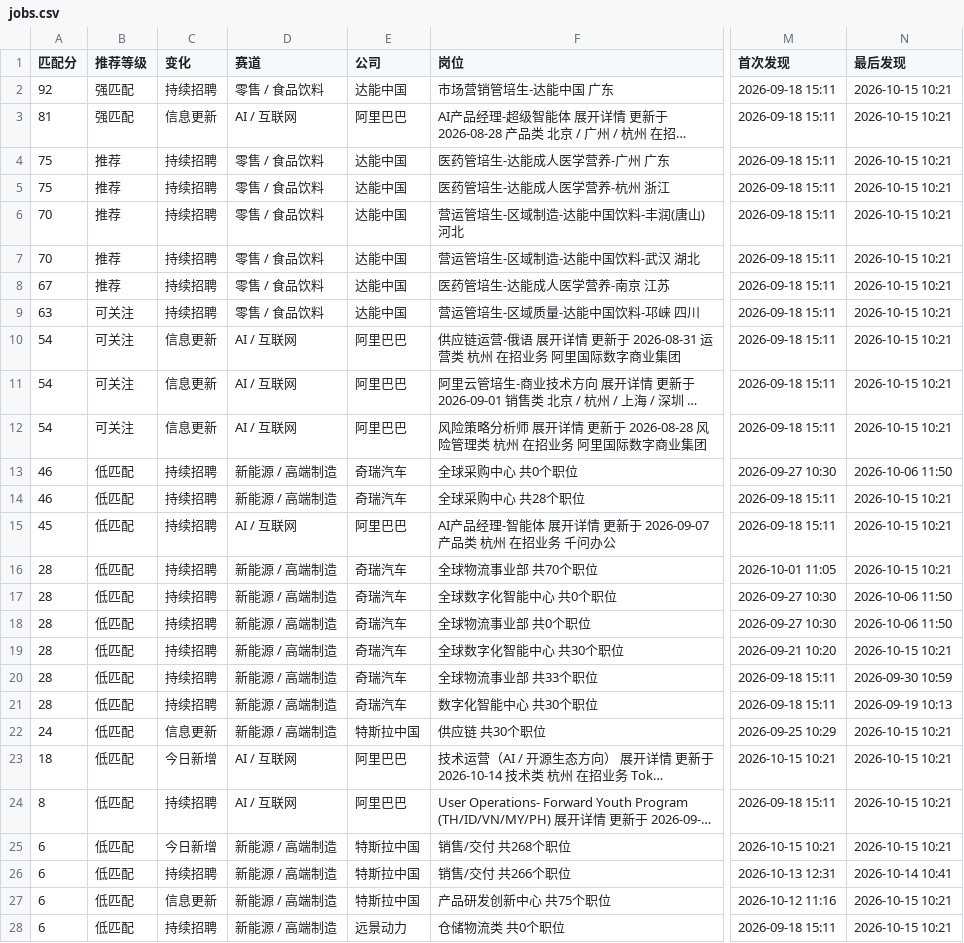
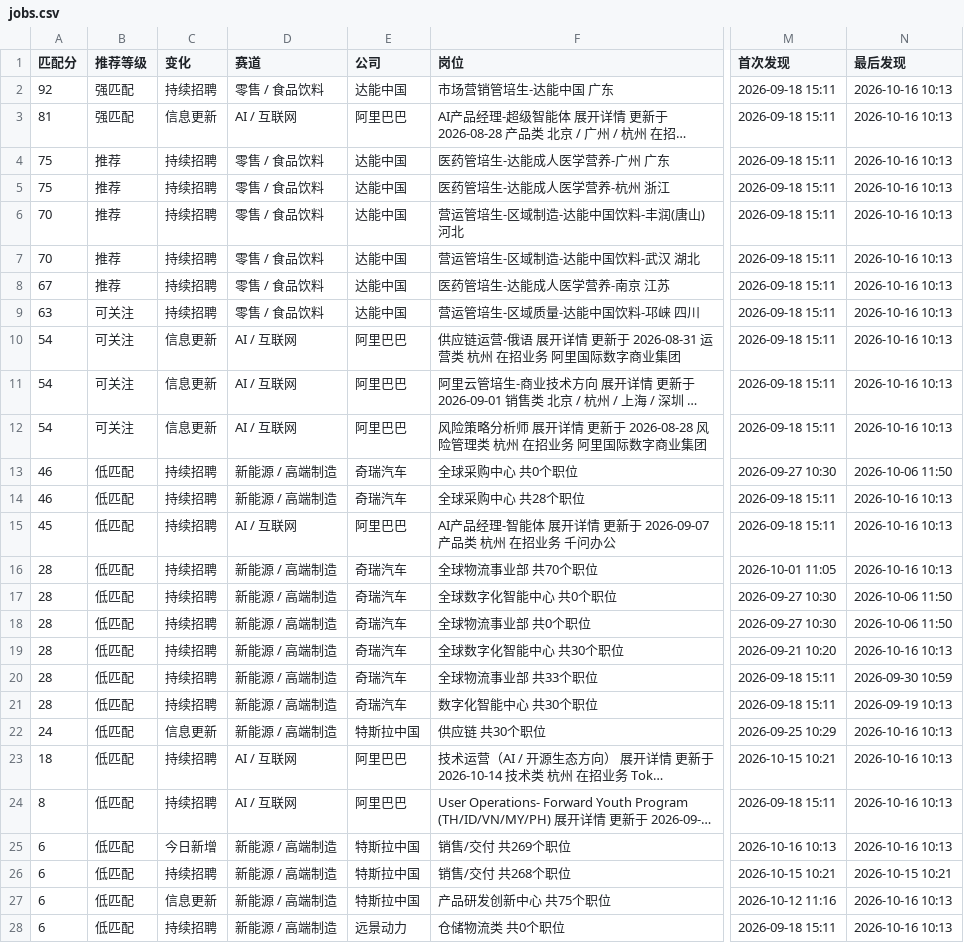
Before and after one commit to yujia2560/campus-job-radar, a CSV file: reports/jobs.csv, drawn as a sheet; only a part is shown, gaps mark what is left out; long unchanged cells end in …; the diff covers the shown part only; the diff names each change by its address in the sheet, - before the commit and + after, or states it on an @@ line.

```diff
--- a/reports/jobs.csv
+++ b/reports/jobs.csv
-N2:N12 (最后发现): 2026-10-15 10:21
+N2:N12 (最后发现): 2026-10-16 10:13
-N14:N16 (最后发现): 2026-10-15 10:21
+N14:N16 (最后发现): 2026-10-16 10:13
-N19 (最后发现): 2026-10-15 10:21
+N19 (最后发现): 2026-10-16 10:13
-N22:N25 (最后发现): 2026-10-15 10:21
+N22:N25 (最后发现): 2026-10-16 10:13
-C23 (变化): 今日新增
+C23 (变化): 持续招聘
-F25 (岗位): 销售/交付 共268个职位
+F25 (岗位): 销售/交付 共269个职位
-M25 (首次发现): 2026-10-15 10:21
+M25 (首次发现): 2026-10-16 10:13
-F26 (岗位): 销售/交付 共266个职位
+F26 (岗位): 销售/交付 共268个职位
-M26 (首次发现): 2026-10-13 12:31
+M26 (首次发现): 2026-10-15 10:21
-N26 (最后发现): 2026-10-14 10:41
+N26 (最后发现): 2026-10-15 10:21
-N27:N28 (最后发现): 2026-10-15 10:21
+N27:N28 (最后发现): 2026-10-16 10:13
```
Also changed, not shown: 17 edited cells elsewhere in this file, 4 other files.
